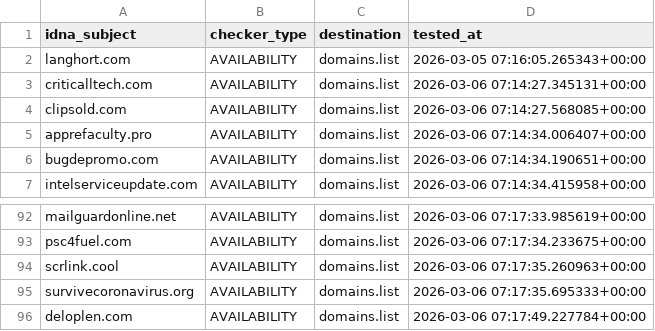
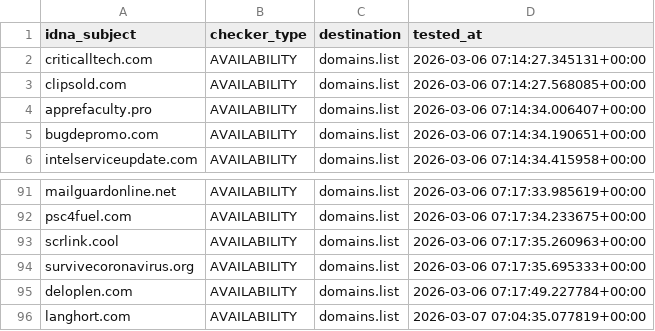
Before and after one commit to Ultimate-Hosts-Blacklist/quidsup_malicious-sites, a CSV file: .pyfunceble/inactive.csv, drawn as a sheet; only a part is shown, gaps mark what is left out; removed rows and columns are numbered as before the commit, all else as after; the diff names each change by its address in the sheet, - before the commit and + after, or states it on an @@ line.

```diff
--- a/.pyfunceble/inactive.csv
+++ b/.pyfunceble/inactive.csv
-row 2: langhort.com | AVAILABILITY | domains.list | 2026-03-05 07:16:05.265343+00:00
+row 96: langhort.com | AVAILABILITY | domains.list | 2026-03-07 07:04:35.077819+00:00
```
Also changed, not shown: 10 other files.
